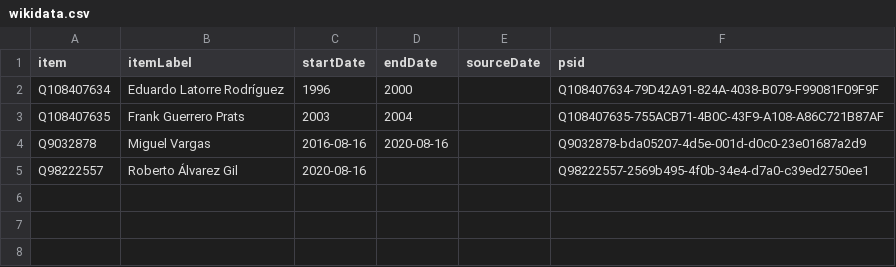
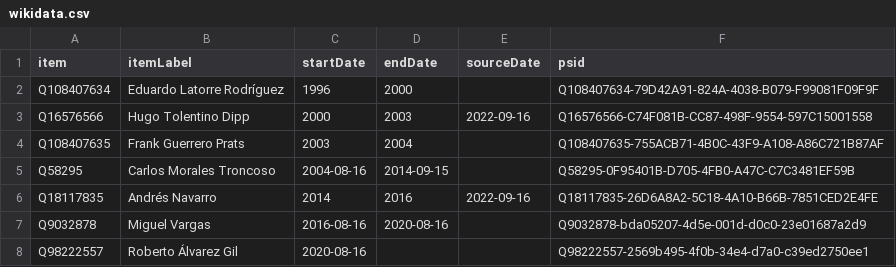
Before and after one commit to every-politician-scrapers/dominican-republic, a CSV file: sources/wpoffice/foreign-minister/wikidata.csv, drawn as a sheet; the diff names each change by its address in the sheet, - before the commit and + after, or states it on an @@ line.

Commit message:
Compare external sources to Wikidata

```diff
--- a/sources/wpoffice/foreign-minister/wikidata.csv
+++ b/sources/wpoffice/foreign-minister/wikidata.csv
+row 3: Q16576566 | Hugo Tolentino Dipp | 2000 | 2003 | 2022-09-16 | Q16576566-C74F081B-CC87-498F-9554-597C15001558
+row 5: Q58295 | Carlos Morales Troncoso | 2004-08-16 | 2014-09-15 |  | Q58295-0F95401B-D705-4FB0-A47C-C7C3481EF59B
+row 6: Q18117835 | Andrés Navarro | 2014 | 2016 | 2022-09-16 | Q18117835-26D6A8A2-5C18-4A10-B66B-7851CED2E4FE
```
Also changed, not shown: sources/cabinet/2020-abinader-eswiki/wikidata.csv, sources/wpoffice/president/wikidata.csv, 8 other files.
